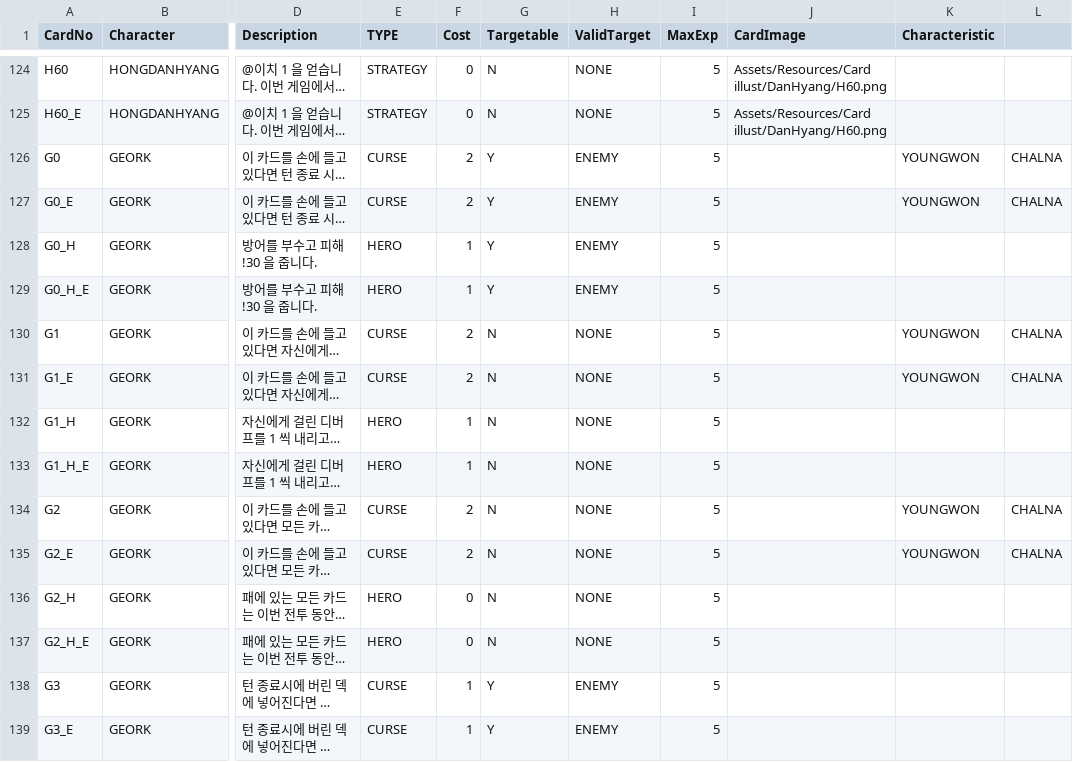
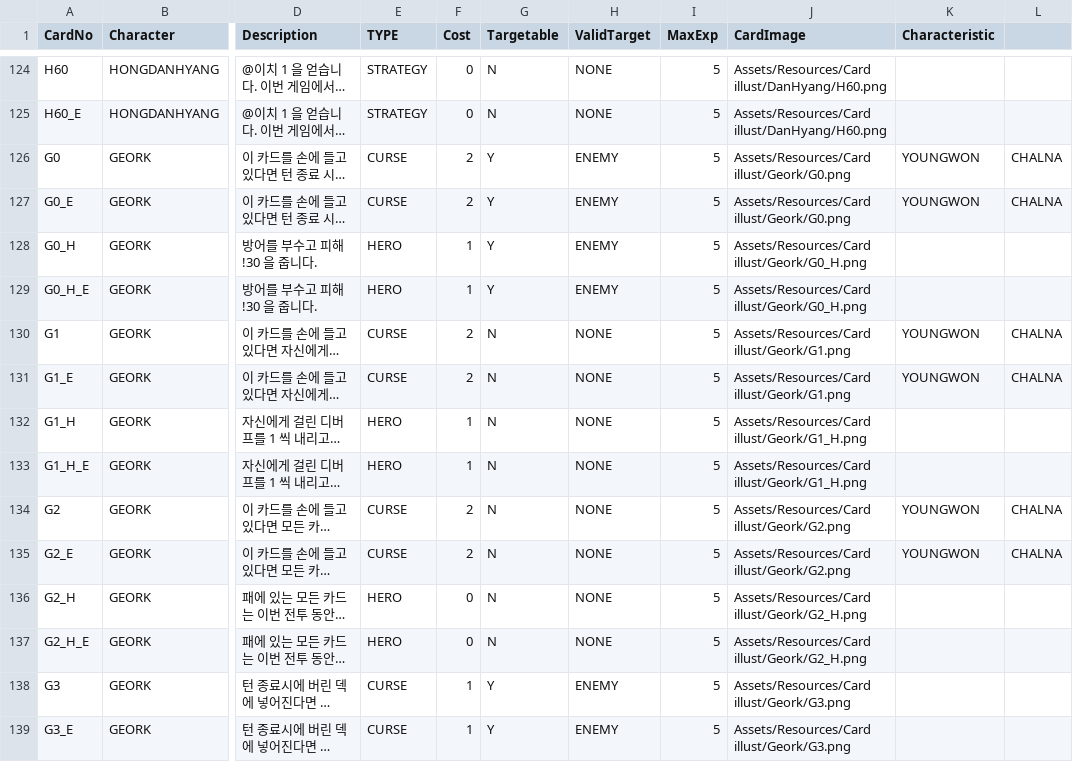
Before and after one commit to garrdip/BlackOcean, a CSV file: Assets/Resources/DBs/CardDB.csv, drawn as a sheet; only a part is shown, gaps mark what is left out; long unchanged cells end in …; the diff covers the shown part only; the diff names each change by its address in the sheet, - before the commit and + after, or states it on an @@ line.

```diff
--- a/Assets/Resources/DBs/CardDB.csv
+++ b/Assets/Resources/DBs/CardDB.csv
-J126:J127 (CardImage): (empty)
+J126:J127 (CardImage): Assets/Resources/Card illust/Geork/G0.png
-J128:J129 (CardImage): (empty)
+J128:J129 (CardImage): Assets/Resources/Card illust/Geork/G0_H.png
-J130:J131 (CardImage): (empty)
+J130:J131 (CardImage): Assets/Resources/Card illust/Geork/G1.png
-J132:J133 (CardImage): (empty)
+J132:J133 (CardImage): Assets/Resources/Card illust/Geork/G1_H.png
-J134:J135 (CardImage): (empty)
+J134:J135 (CardImage): Assets/Resources/Card illust/Geork/G2.png
-J136:J137 (CardImage): (empty)
+J136:J137 (CardImage): Assets/Resources/Card illust/Geork/G2_H.png
-J138:J139 (CardImage): (empty)
+J138:J139 (CardImage): Assets/Resources/Card illust/Geork/G3.png
```
Also changed, not shown: 18 edited cells elsewhere in this file, 32 other files.
